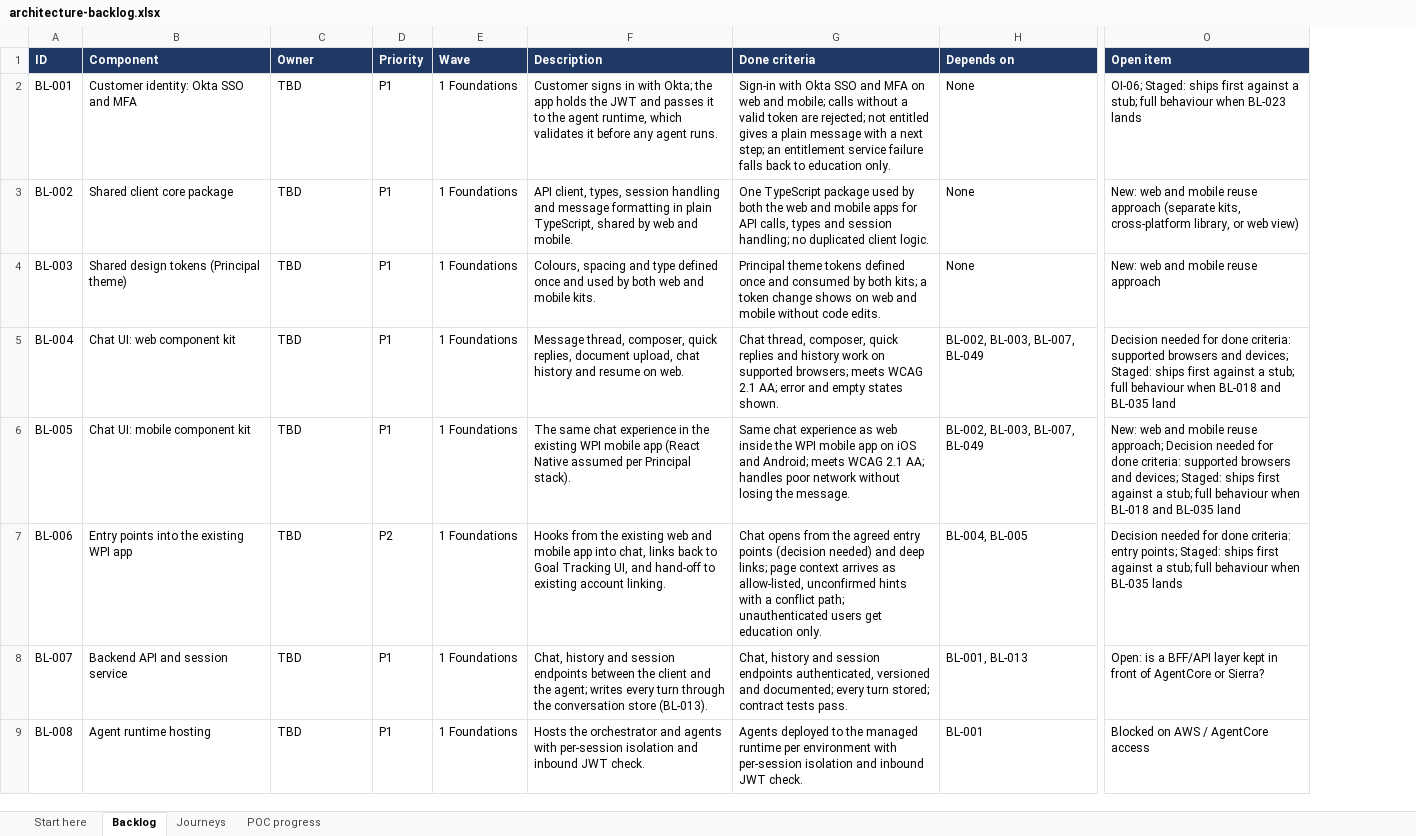
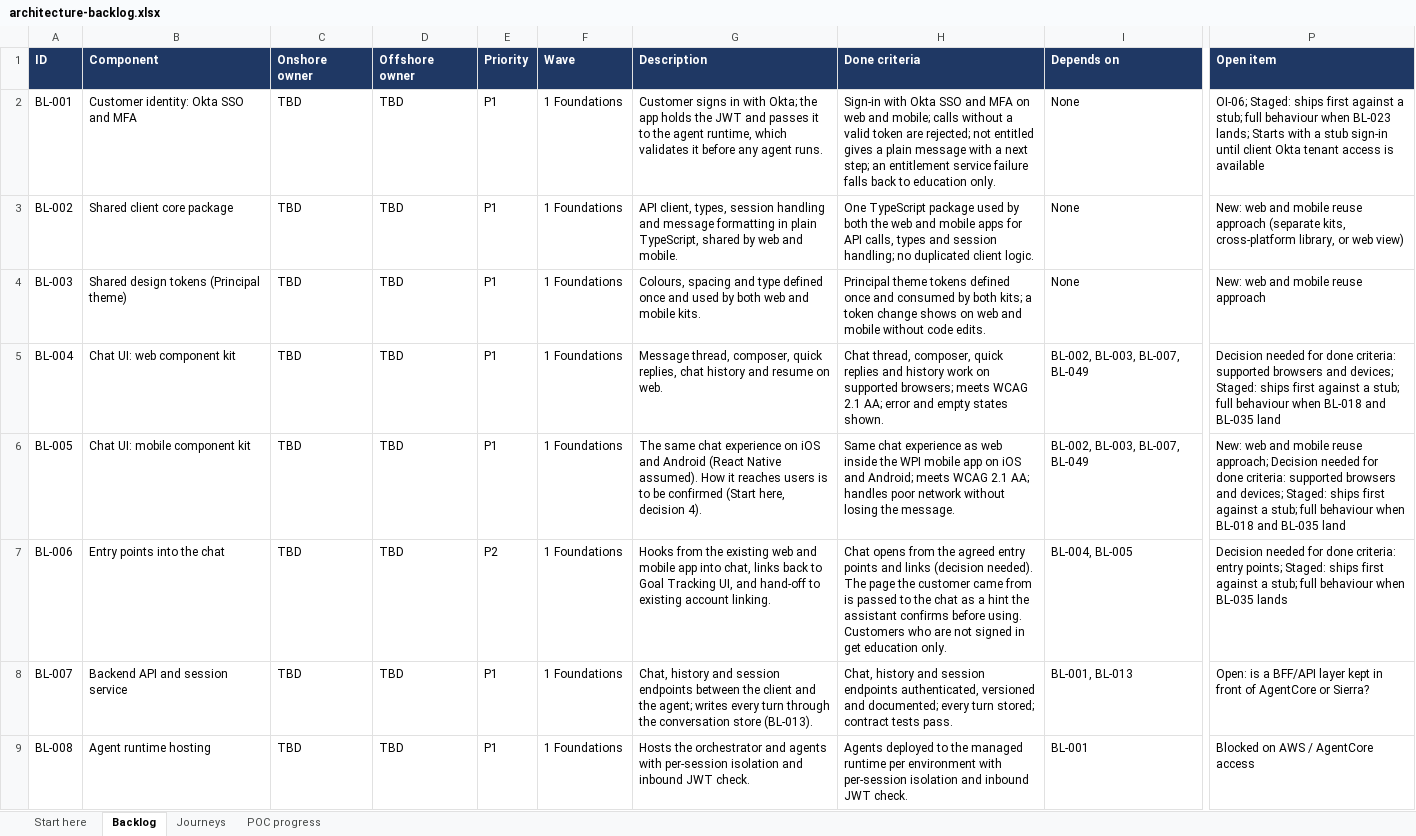
Before and after one commit to Kejiyaj/conversational_ai, an Excel workbook: docs/architecture/architecture-backlog.xlsx, sheet Backlog, drawn as a sheet; only a part is shown, gaps mark what is left out; values as stored, in another font and other column widths than the file's, no borders; charts and pictures not drawn; addresses are those after the commit; the diff names each change by its address in the sheet, - before the commit and + after, or states it on an @@ line.

Commit message:
Backlog v0.2.1: owner columns, POC progress task log

```diff
--- a/docs/architecture/architecture-backlog.xlsx (sheet Backlog)
+++ b/docs/architecture/architecture-backlog.xlsx (sheet Backlog)
+column D (Offshore owner), rows 2-9: all TBD
-C1: Owner
+C1: Onshore owner
-P2 (Open item): …when BL-023 lands
+P2 (Open item): …when BL-023 lands; Starts with a stub sign-in until client Okta tenant access is available
-G5 (Description): …quick replies, document upload, chat history…
+G5 (Description): …quick replies, chat history…
-G6 (Description): …chat experience in the existing WPI mobile app (React Native assumed per Principal stack).
+G6 (Description): …chat experience on iOS and Android (React Native assumed). How it reaches users is to be confirmed (Start here, decision 4).
-B7 (Component): Entry points into the existing WPI app
+B7 (Component): Entry points into the chat
-H7 (Done criteria): …entry points (decision needed) and deep links; page context arrives as allow-listed, unconfirmed hints with a conflict path; unauthenticated users get education…
+H7 (Done criteria): …entry points and links (decision needed). The page the customer came from is passed to the chat as a hint the assistant confirms before using. Customers who are not signed in get education…
```
Also changed, not shown: sheet POC progress, sheet Start here, charts or pictures.
